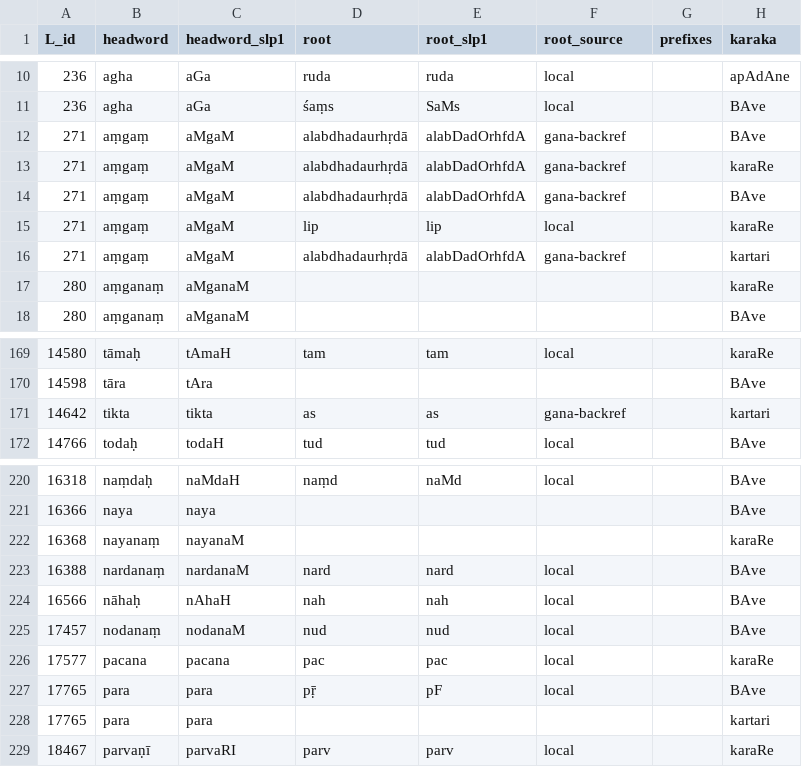
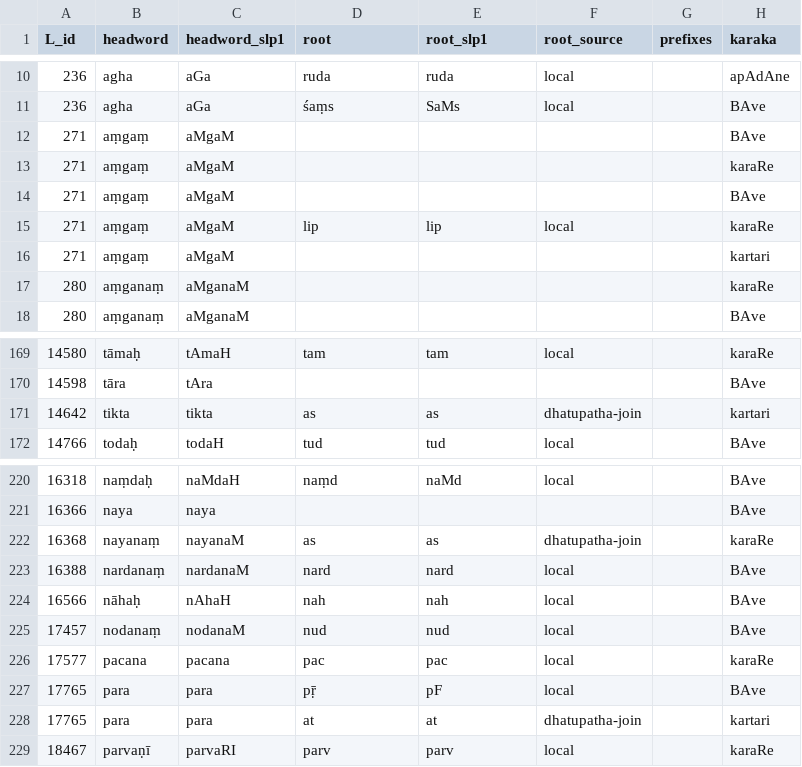
Before and after one commit to sanskrit-lexicon/csl-orig, a TSV file: v02/ap90/ap90_etymology.tsv, drawn as a sheet; only a part is shown, gaps mark what is left out; the diff names each change by its address in the sheet, - before the commit and + after, or states it on an @@ line.

```diff
--- a/v02/ap90/ap90_etymology.tsv
+++ b/v02/ap90/ap90_etymology.tsv
-D12:D14 (root): alabdhadaurhṛdā
+D12:D14 (root): (empty)
-E12:E14 (root_slp1): alabDadOrhfdA
+E12:E14 (root_slp1): (empty)
-F12:F14 (root_source): gana-backref
+F12:F14 (root_source): (empty)
-D16 (root): alabdhadaurhṛdā
+D16 (root): (empty)
-E16 (root_slp1): alabDadOrhfdA
+E16 (root_slp1): (empty)
-F16 (root_source): gana-backref
+F16 (root_source): (empty)
-F171 (root_source): gana-backref
+F171 (root_source): dhatupatha-join
-D222 (root): (empty)
+D222 (root): as
-E222 (root_slp1): (empty)
+E222 (root_slp1): as
-F222 (root_source): (empty)
+F222 (root_source): dhatupatha-join
-D228 (root): (empty)
+D228 (root): at
-E228 (root_slp1): (empty)
+E228 (root_slp1): at
-F228 (root_source): (empty)
+F228 (root_source): dhatupatha-join
```
Also changed, not shown: v02/ap/ap_etymology.tsv, v02/krm/krm_etymology.tsv, 10 other files.
